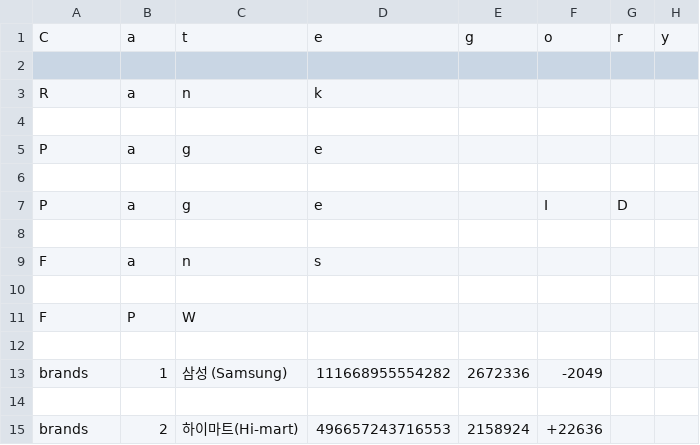
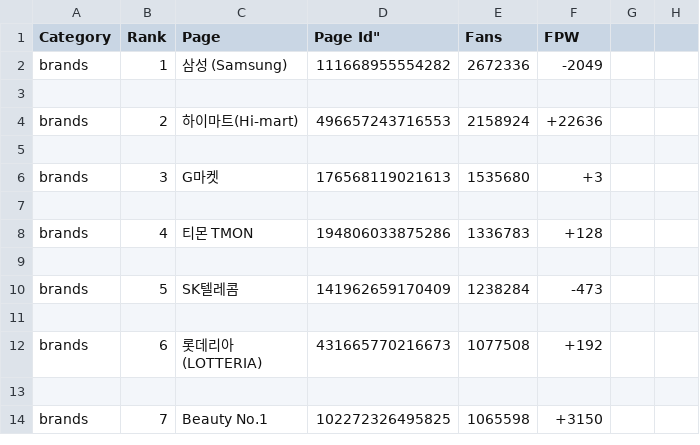
Before and after one commit to NCookies/TrendDetector-FB, a CSV file: SocialBakers_FB_data.csv, drawn as a sheet; only a part is shown; the shorter side is filled out with more unchanged rows; removed rows and columns are numbered as before the commit, all else as after; the diff names each change by its address in the sheet, - before the commit and + after, or states it on an @@ line.

Commit message:
Update SocialBakers_FB_data.csv

```diff
--- a/SocialBakers_FB_data.csv
+++ b/SocialBakers_FB_data.csv
-row 1: C | a | t | e | g | o | r | y
-row 1: (empty)
+row 1: Category | Rank | Page | Page Id" | Fans | FPW
-row 3: R | a | n | k
-row 4: (empty)
-row 5: P | a | g | e
-row 6: (empty)
-row 7: P | a | g | e |  | I | D
-row 8: (empty)
-row 9: F | a | n | s
-row 10: (empty)
-row 11: F | P | W
-row 12: (empty)
```
